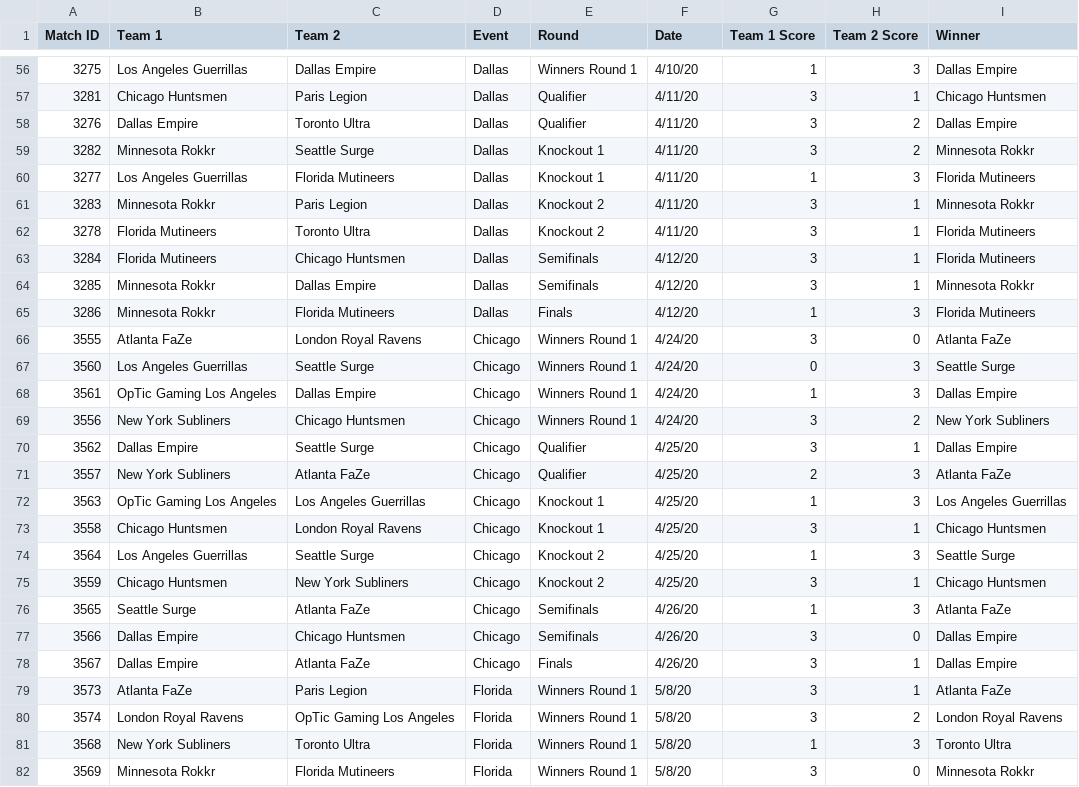
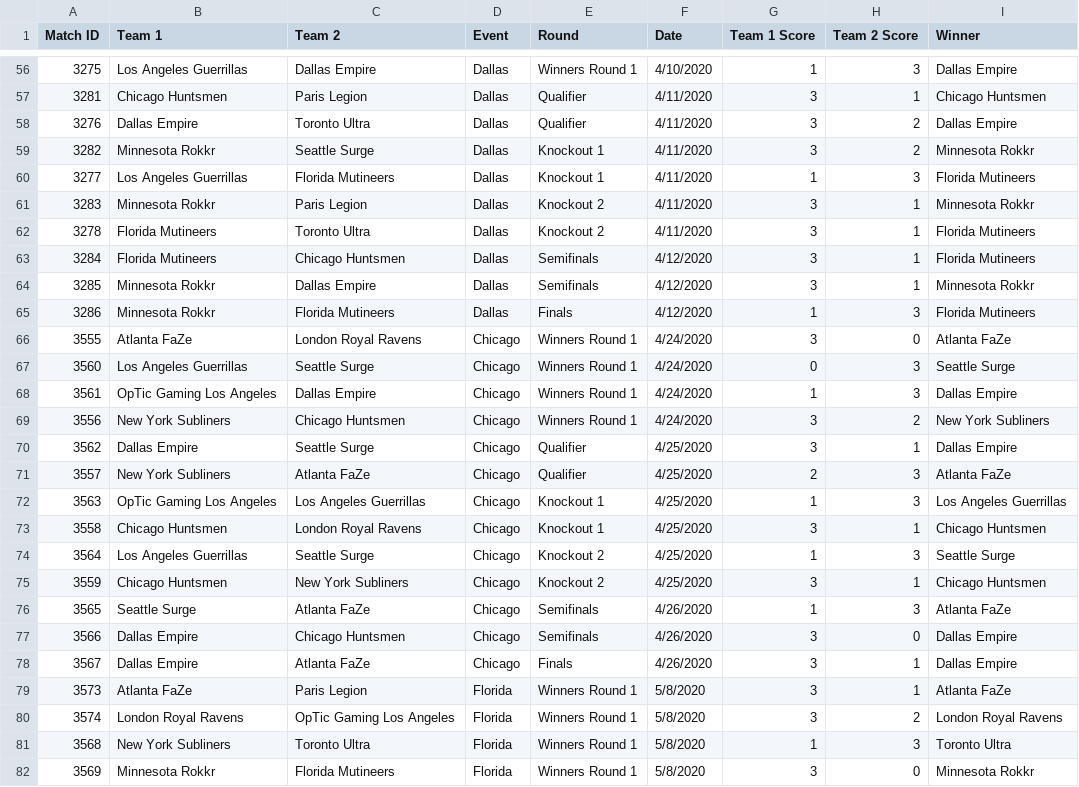
Before and after one commit to cford23/cod-stats-tool, a CSV file: data/matches.csv, drawn as a sheet; only a part is shown, gaps mark what is left out; the diff covers the shown part only.

```diff
--- a/data/matches.csv
+++ b/data/matches.csv
@@ -56,27 +56,27 @@ Match ID,Team 1,Team 2,Event,Round,Date,Team 1 Score,Team 2 Score,Winner
-3275,Los Angeles Guerrillas,Dallas Empire,Dallas,Winners Round 1,4/10/20,1,3,Dallas Empire
-3281,Chicago Huntsmen,Paris Legion,Dallas,Qualifier,4/11/20,3,1,Chicago Huntsmen
-3276,Dallas Empire,Toronto Ultra,Dallas,Qualifier,4/11/20,3,2,Dallas Empire
-3282,Minnesota Rokkr,Seattle Surge,Dallas,Knockout 1,4/11/20,3,2,Minnesota Rokkr
-3277,Los Angeles Guerrillas,Florida Mutineers,Dallas,Knockout 1,4/11/20,1,3,Florida Mutineers
-3283,Minnesota Rokkr,Paris Legion,Dallas,Knockout 2,4/11/20,3,1,Minnesota Rokkr
-3278,Florida Mutineers,Toronto Ultra,Dallas,Knockout 2,4/11/20,3,1,Florida Mutineers
-3284,Florida Mutineers,Chicago Huntsmen,Dallas,Semifinals,4/12/20,3,1,Florida Mutineers
-3285,Minnesota Rokkr,Dallas Empire,Dallas,Semifinals,4/12/20,3,1,Minnesota Rokkr
-3286,Minnesota Rokkr,Florida Mutineers,Dallas,Finals,4/12/20,1,3,Florida Mutineers
-3555,Atlanta FaZe,London Royal Ravens,Chicago,Winners Round 1,4/24/20,3,0,Atlanta FaZe
-3560,Los Angeles Guerrillas,Seattle Surge,Chicago,Winners Round 1,4/24/20,0,3,Seattle Surge
-3561,OpTic Gaming Los Angeles,Dallas Empire,Chicago,Winners Round 1,4/24/20,1,3,Dallas Empire
-3556,New York Subliners,Chicago Huntsmen,Chicago,Winners Round 1,4/24/20,3,2,New York Subliners
-3562,Dallas Empire,Seattle Surge,Chicago,Qualifier,4/25/20,3,1,Dallas Empire
-3557,New York Subliners,Atlanta FaZe,Chicago,Qualifier,4/25/20,2,3,Atlanta FaZe
-3563,OpTic Gaming Los Angeles,Los Angeles Guerrillas,Chicago,Knockout 1,4/25/20,1,3,Los Angeles Guerrillas
-3558,Chicago Huntsmen,London Royal Ravens,Chicago,Knockout 1,4/25/20,3,1,Chicago Huntsmen
-3564,Los Angeles Guerrillas,Seattle Surge,Chicago,Knockout 2,4/25/20,1,3,Seattle Surge
-3559,Chicago Huntsmen,New York Subliners,Chicago,Knockout 2,4/25/20,3,1,Chicago Huntsmen
-3565,Seattle Surge,Atlanta FaZe,Chicago,Semifinals,4/26/20,1,3,Atlanta FaZe
-3566,Dallas Empire,Chicago Huntsmen,Chicago,Semifinals,4/26/20,3,0,Dallas Empire
-3567,Dallas Empire,Atlanta FaZe,Chicago,Finals,4/26/20,3,1,Dallas Empire
-3573,Atlanta FaZe,Paris Legion,Florida,Winners Round 1,5/8/20,3,1,Atlanta FaZe
-3574,London Royal Ravens,OpTic Gaming Los Angeles,Florida,Winners Round 1,5/8/20,3,2,London Royal Ravens
-3568,New York Subliners,Toronto Ultra,Florida,Winners Round 1,5/8/20,1,3,Toronto Ultra
-3569,Minnesota Rokkr,Florida Mutineers,Florida,Winners Round 1,5/8/20,3,0,Minnesota Rokkr
+3275,Los Angeles Guerrillas,Dallas Empire,Dallas,Winners Round 1,4/10/2020,1,3,Dallas Empire
+3281,Chicago Huntsmen,Paris Legion,Dallas,Qualifier,4/11/2020,3,1,Chicago Huntsmen
+3276,Dallas Empire,Toronto Ultra,Dallas,Qualifier,4/11/2020,3,2,Dallas Empire
+3282,Minnesota Rokkr,Seattle Surge,Dallas,Knockout 1,4/11/2020,3,2,Minnesota Rokkr
+3277,Los Angeles Guerrillas,Florida Mutineers,Dallas,Knockout 1,4/11/2020,1,3,Florida Mutineers
+3283,Minnesota Rokkr,Paris Legion,Dallas,Knockout 2,4/11/2020,3,1,Minnesota Rokkr
+3278,Florida Mutineers,Toronto Ultra,Dallas,Knockout 2,4/11/2020,3,1,Florida Mutineers
+3284,Florida Mutineers,Chicago Huntsmen,Dallas,Semifinals,4/12/2020,3,1,Florida Mutineers
+3285,Minnesota Rokkr,Dallas Empire,Dallas,Semifinals,4/12/2020,3,1,Minnesota Rokkr
+3286,Minnesota Rokkr,Florida Mutineers,Dallas,Finals,4/12/2020,1,3,Florida Mutineers
+3555,Atlanta FaZe,London Royal Ravens,Chicago,Winners Round 1,4/24/2020,3,0,Atlanta FaZe
+3560,Los Angeles Guerrillas,Seattle Surge,Chicago,Winners Round 1,4/24/2020,0,3,Seattle Surge
+3561,OpTic Gaming Los Angeles,Dallas Empire,Chicago,Winners Round 1,4/24/2020,1,3,Dallas Empire
+3556,New York Subliners,Chicago Huntsmen,Chicago,Winners Round 1,4/24/2020,3,2,New York Subliners
+3562,Dallas Empire,Seattle Surge,Chicago,Qualifier,4/25/2020,3,1,Dallas Empire
+3557,New York Subliners,Atlanta FaZe,Chicago,Qualifier,4/25/2020,2,3,Atlanta FaZe
+3563,OpTic Gaming Los Angeles,Los Angeles Guerrillas,Chicago,Knockout 1,4/25/2020,1,3,Los Angeles Guerrillas
+3558,Chicago Huntsmen,London Royal Ravens,Chicago,Knockout 1,4/25/2020,3,1,Chicago Huntsmen
+3564,Los Angeles Guerrillas,Seattle Surge,Chicago,Knockout 2,4/25/2020,1,3,Seattle Surge
+3559,Chicago Huntsmen,New York Subliners,Chicago,Knockout 2,4/25/2020,3,1,Chicago Huntsmen
+3565,Seattle Surge,Atlanta FaZe,Chicago,Semifinals,4/26/2020,1,3,Atlanta FaZe
+3566,Dallas Empire,Chicago Huntsmen,Chicago,Semifinals,4/26/2020,3,0,Dallas Empire
+3567,Dallas Empire,Atlanta FaZe,Chicago,Finals,4/26/2020,3,1,Dallas Empire
+3573,Atlanta FaZe,Paris Legion,Florida,Winners Round 1,5/8/2020,3,1,Atlanta FaZe
+3574,London Royal Ravens,OpTic Gaming Los Angeles,Florida,Winners Round 1,5/8/2020,3,2,London Royal Ravens
+3568,New York Subliners,Toronto Ultra,Florida,Winners Round 1,5/8/2020,1,3,Toronto Ultra
+3569,Minnesota Rokkr,Florida Mutineers,Florida,Winners Round 1,5/8/2020,3,0,Minnesota Rokkr
```
Also changed, not shown: 160 edited cells elsewhere in this file, 19 other files.
